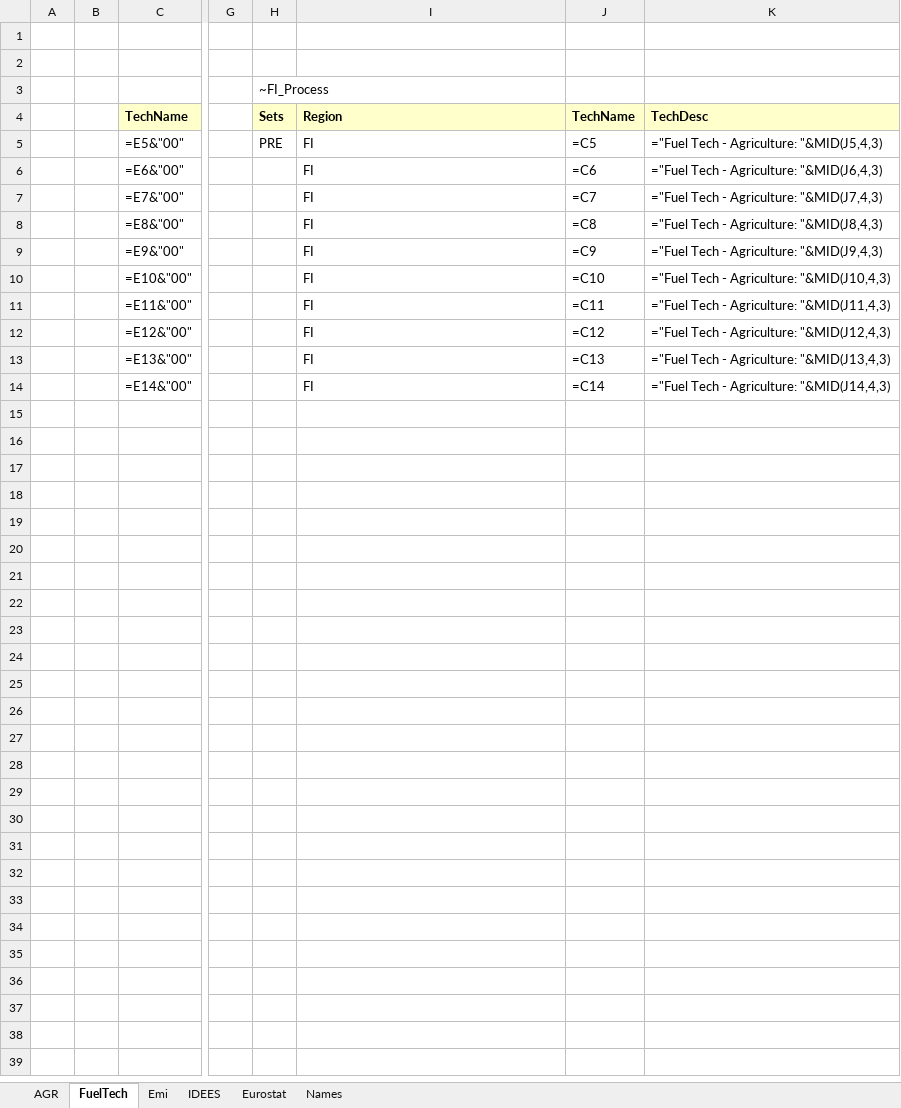
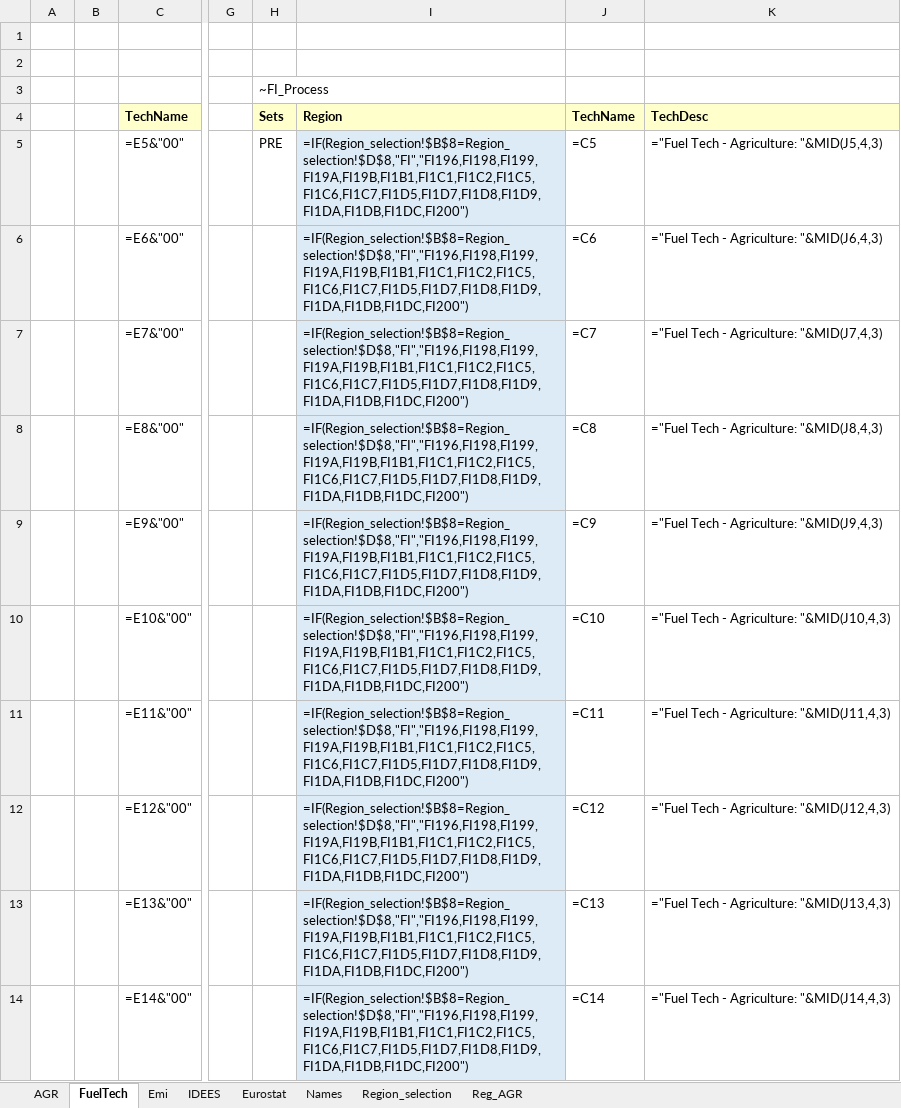
Before and after one commit to Padam-Adhikari/TIMES_FIN_REG, an Excel workbook: Reg-FINTIMES/VT_FINTIMES_AGR.xlsx, sheet FuelTech, drawn as a sheet; only a part is shown, gaps mark what is left out; values as stored, in another font and other column widths than the file's, no borders; formulas are shown in place of their values; the diff names each change by its address in the sheet, - before the commit and + after, or states it on an @@ line.

```diff
--- a/Reg-FINTIMES/VT_FINTIMES_AGR.xlsx (sheet FuelTech)
+++ b/Reg-FINTIMES/VT_FINTIMES_AGR.xlsx (sheet FuelTech)
+sheet tab: Region_selection
+sheet tab: Reg_AGR
-I5:I14 (Region): FI
+I5:I14 (Region): =IF(Region_selection!$B$8=Region_selection!$D$8,"FI","FI196,FI198,FI199,FI19A,FI19B,FI1B1,FI1C1,FI1C2,FI1C5,FI1C6,FI1C7,FI1D5,FI1D7,FI1D8,FI1D9,FI1DA,FI1DB,FI1DC,FI200")
-I5:I14 fill: none
+I5:I14 fill: #DDEBF7
```
Also changed, not shown: sheet AGR, Reg-FINTIMES/SuppXLS/Scen_UC-IND.xlsx, Reg-FINTIMES/SuppXLS/Trades/ScenTrade__Trade_Links.xlsx, 9 other files.
